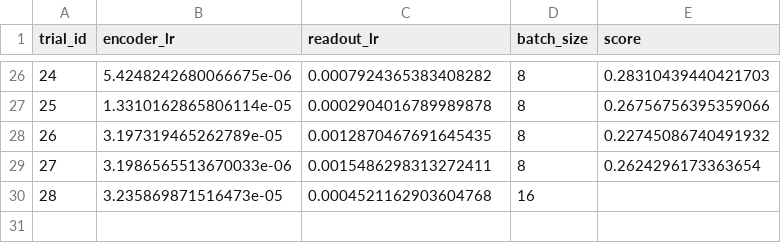
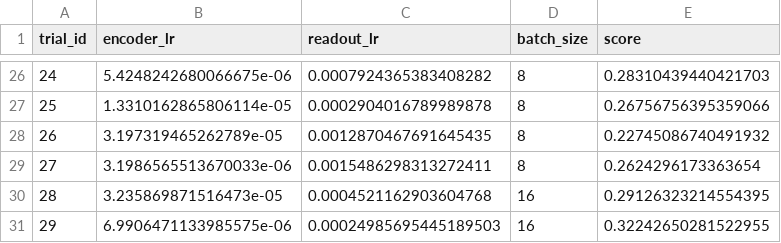
Before and after one commit to Christoffer2002/02456_CYP_group56, a CSV file: dtu-cyp-project-main/atom_jepa_trials_clas.csv, drawn as a sheet; only a part is shown, gaps mark what is left out.

```diff
--- a/dtu-cyp-project-main/atom_jepa_trials_clas.csv
+++ b/dtu-cyp-project-main/atom_jepa_trials_clas.csv
@@ -29,2 +29,3 @@ trial_id,encoder_lr,readout_lr,batch_size,score
 27,3.1986565513670033e-06,0.0015486298313272411,8,0.2624296173363654
-28,3.235869871516473e-05,0.0004521162903604768,16,
+28,3.235869871516473e-05,0.0004521162903604768,16,0.29126323214554395
+29,6.9906471133985575e-06,0.00024985695445189503,16,0.32242650281522955
```
Also changed, not shown: dtu-cyp-project-main/atom_jepa_trials.csv.
